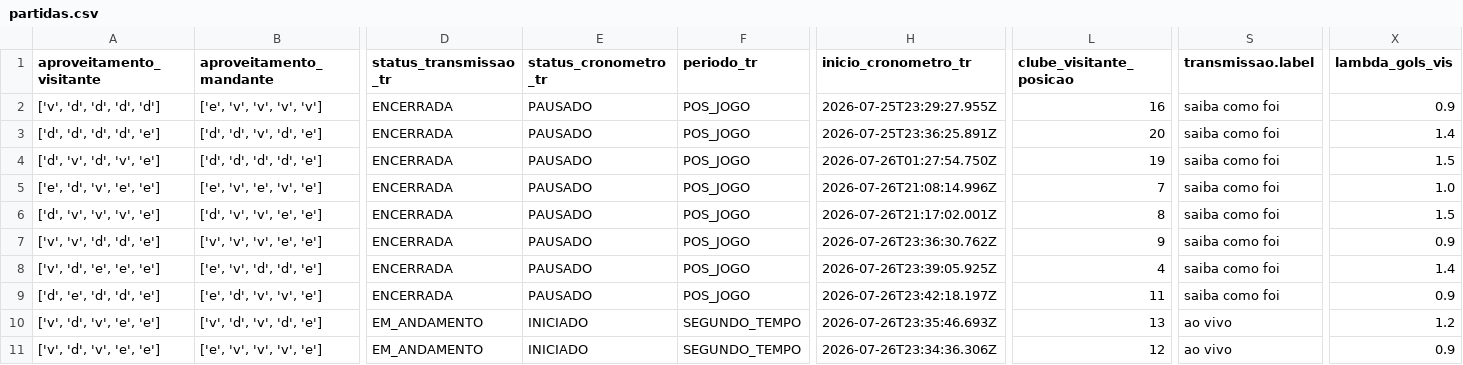
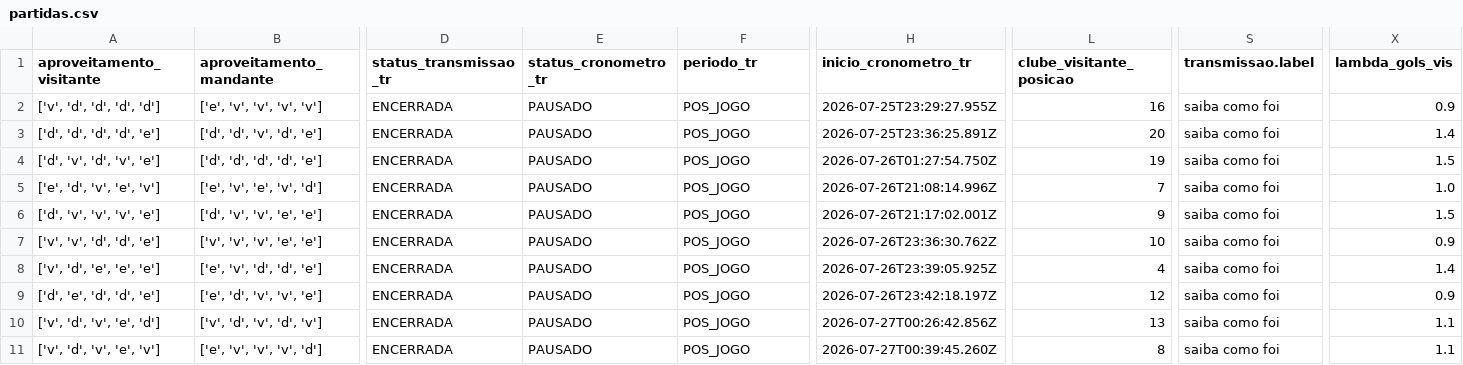
Before and after one commit to FilipeNamorato/extracaoCartola, a CSV file: docs/data/current/partidas.csv, drawn as a sheet; only a part is shown, gaps mark what is left out; the diff covers the shown part only; the diff names each change by its address in the sheet, - before the commit and + after, or states it on an @@ line.

```diff
--- a/docs/data/current/partidas.csv
+++ b/docs/data/current/partidas.csv
-A5 (aproveitamento_visitante): ['e', 'd', 'v', 'e', 'e']
+A5 (aproveitamento_visitante): ['e', 'd', 'v', 'e', 'v']
-B5 (aproveitamento_mandante): ['e', 'v', 'e', 'v', 'e']
+B5 (aproveitamento_mandante): ['e', 'v', 'e', 'v', 'd']
-L6 (clube_visitante_posicao): 8
+L6 (clube_visitante_posicao): 9
-L7 (clube_visitante_posicao): 9
+L7 (clube_visitante_posicao): 10
-L9 (clube_visitante_posicao): 11
+L9 (clube_visitante_posicao): 12
-A10 (aproveitamento_visitante): ['v', 'd', 'v', 'e', 'e']
+A10 (aproveitamento_visitante): ['v', 'd', 'v', 'e', 'd']
-B10 (aproveitamento_mandante): ['v', 'd', 'v', 'd', 'e']
+B10 (aproveitamento_mandante): ['v', 'd', 'v', 'd', 'v']
-D10:D11 (status_transmissao_tr): EM_ANDAMENTO
+D10:D11 (status_transmissao_tr): ENCERRADA
-E10:E11 (status_cronometro_tr): INICIADO
+E10:E11 (status_cronometro_tr): PAUSADO
-F10:F11 (periodo_tr): SEGUNDO_TEMPO
+F10:F11 (periodo_tr): POS_JOGO
-H10 (inicio_cronometro_tr): 2026-07-26T23:35:46.693Z
+H10 (inicio_cronometro_tr): 2026-07-27T00:26:42.856Z
-S10:S11 (transmissao.label): ao vivo
+S10:S11 (transmissao.label): saiba como foi
-X10 (lambda_gols_vis): 1.2
+X10 (lambda_gols_vis): 1.1
-A11 (aproveitamento_visitante): ['v', 'd', 'v', 'e', 'e']
+A11 (aproveitamento_visitante): ['v', 'd', 'v', 'e', 'v']
-B11 (aproveitamento_mandante): ['e', 'v', 'v', 'v', 'e']
+B11 (aproveitamento_mandante): ['e', 'v', 'v', 'v', 'd']
-H11 (inicio_cronometro_tr): 2026-07-26T23:34:36.306Z
+H11 (inicio_cronometro_tr): 2026-07-27T00:39:45.260Z
-L11 (clube_visitante_posicao): 12
+L11 (clube_visitante_posicao): 8
-X11 (lambda_gols_vis): 0.9
+X11 (lambda_gols_vis): 1.1
```
Also changed, not shown: 5 edited cells elsewhere in this file, docs/data/current/atletas.csv, docs/data/current/atletas_pontuados.csv, 17 other files.
